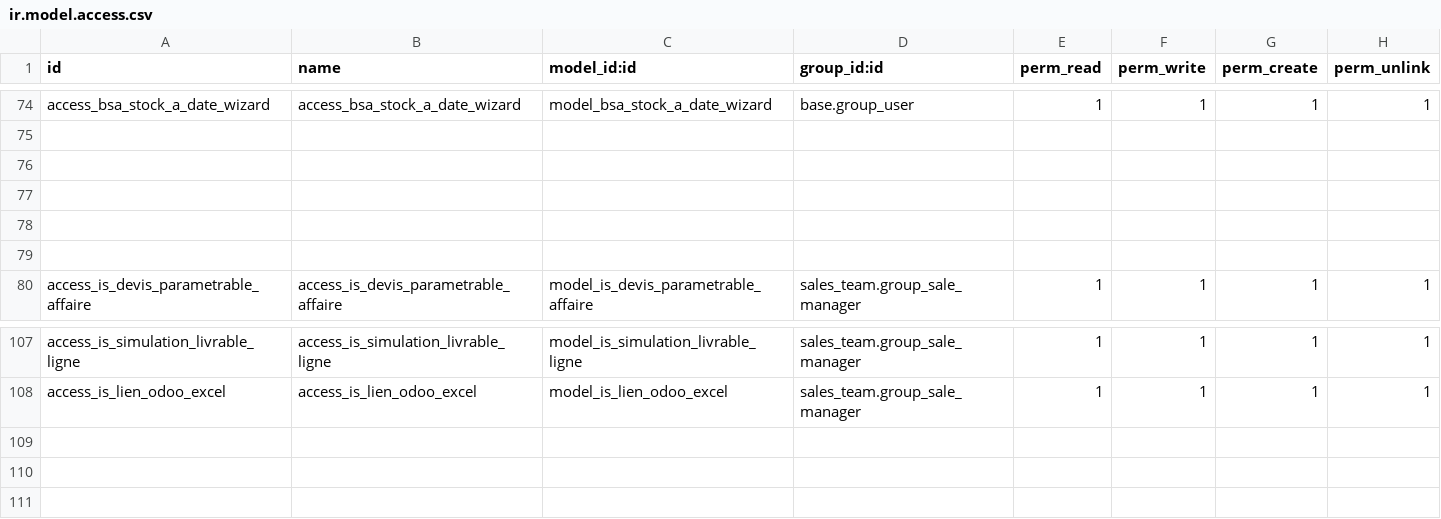
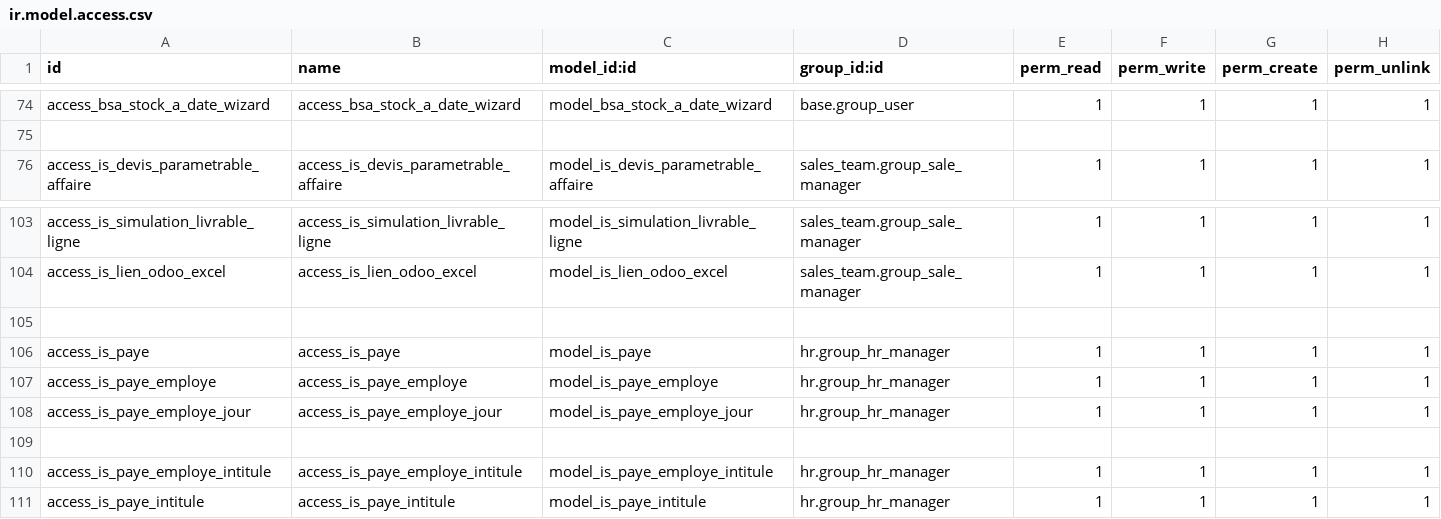
Before and after one commit to tonygalmiche/is_bsa14, a CSV file: security/ir.model.access.csv, drawn as a sheet; only a part is shown, gaps mark what is left out; removed rows and columns are numbered as before the commit, all else as after; the diff names each change by its address in the sheet, - before the commit and + after, or states it on an @@ line.

```diff
--- a/security/ir.model.access.csv
+++ b/security/ir.model.access.csv
-row 76: (empty)
-row 77: (empty)
-row 78: (empty)
-row 79: (empty)
+row 105: (empty)
+row 106: access_is_paye | access_is_paye | model_is_paye | hr.group_hr_manager | 1 | 1 | 1 | 1
+row 107: access_is_paye_employe | access_is_paye_employe | model_is_paye_employe | hr.group_hr_manager | 1 | 1 | 1 | 1
+row 108: access_is_paye_employe_jour | access_is_paye_employe_jour | model_is_paye_employe_jour | hr.group_hr_manager | 1 | 1 | 1 | 1
+row 109: (empty)
+row 110: access_is_paye_employe_intitule | access_is_paye_employe_intitule | model_is_paye_employe_intitule | hr.group_hr_manager | 1 | 1 | 1 | 1
+row 111: access_is_paye_intitule | access_is_paye_intitule | model_is_paye_intitule | hr.group_hr_manager | 1 | 1 | 1 | 1
```
Also changed, not shown: 7 other files.
